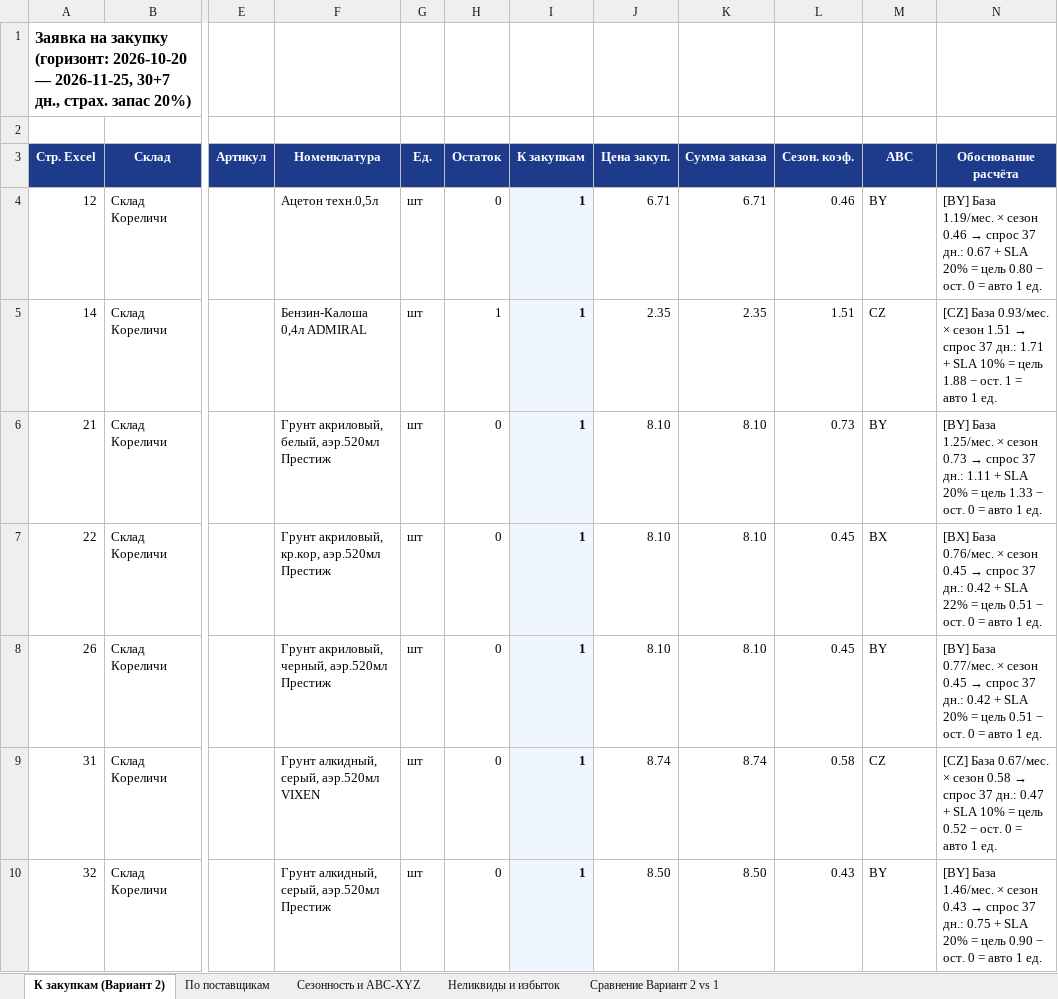
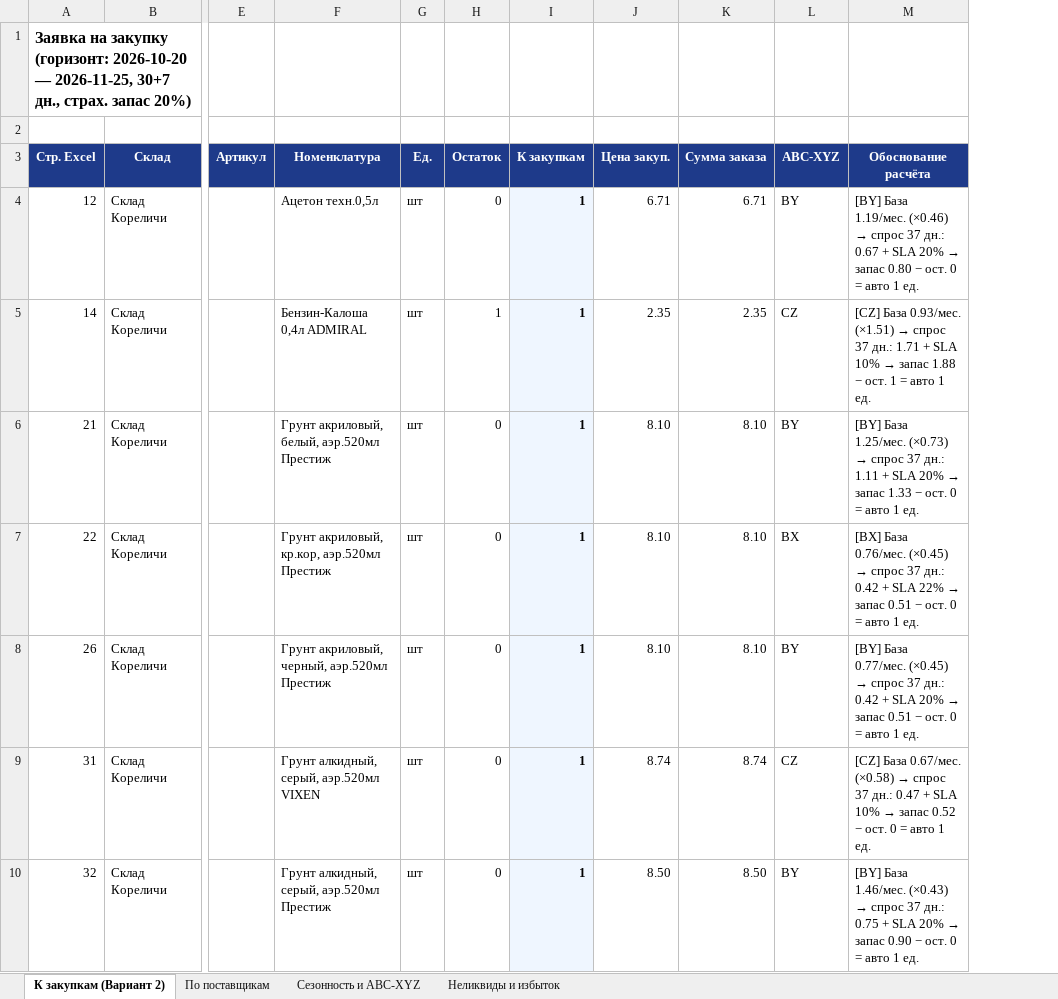
Before and after one commit to slchumak75-sketch/Ostatki-2, an Excel workbook: Заявки поставщикам (авторасчёт).xlsx, sheet К закупкам (Вариант 2), drawn as a sheet; only a part is shown, gaps mark what is left out; values as stored, in another font and other column widths than the file's, no borders; removed rows and columns are numbered as before the commit, all else as after; the diff covers the shown part only; the diff names each change by its address in the sheet, - before the commit and + after, or states it on an @@ line.

Commit message:
refactor(v2): убрать сравнение с Вариантом 1, столбцы Сезон/Цель и игнорировать красные поля 1С
- Полностью исключено сравнение с «Вариантом 1» из сборки «Вариант 2» (движок, API,
  консоль, HTML GUI и Excel-отчёт — теперь 4 чистых листа)
- В парсере Excel 1С (internal/xlsx/reader.go) и GUI полностью игнорируется красная
  заливка ячеек 1С (убраны IsCritical1C, бейджи 1С и фильтр Красная метка 1С)
- Удалены столбцы «Сезон» и «Цель» из рабочей таблицы программы «Вариант 2»
- Обновлены тесты, отчёт Заявки поставщикам (авторасчёт).xlsx и документация

Co-authored-by: arena-agent <297053741+arena-agent@users.noreply.github.com>

```diff
--- a/Заявки поставщикам (авторасчёт).xlsx (sheet К закупкам (Вариант 2))
+++ b/Заявки поставщикам (авторасчёт).xlsx (sheet К закупкам (Вариант 2))
-sheet tab: Сравнение Вариант 2 vs 1
-column L (Сезон. коэф.), rows 4-10: 0.46 | 1.51 | 0.73 | 0.45 | 0.45 | 0.58 | 0.43
-L3: ABC
+L3: ABC-XYZ
@@ M4 (Обоснование расчёта): …База 1.19/мес. × сезон 0.46 → спрос 37 дн.: 0.67 + SLA 20% = цель 0.80 −… → …База 1.19/мес. (×0.46) → спрос 37 дн.: 0.67 + SLA 20% → запас 0.80 −… @@
@@ M5 (Обоснование расчёта): …База 0.93/мес. × сезон 1.51 → спрос 37 дн.: 1.71 + SLA 10% = цель 1.88 −… → …База 0.93/мес. (×1.51) → спрос 37 дн.: 1.71 + SLA 10% → запас 1.88 −… @@
@@ M6 (Обоснование расчёта): …База 1.25/мес. × сезон 0.73 → спрос 37 дн.: 1.11 + SLA 20% = цель 1.33 −… → …База 1.25/мес. (×0.73) → спрос 37 дн.: 1.11 + SLA 20% → запас 1.33 −… @@
@@ M7 (Обоснование расчёта): …База 0.76/мес. × сезон 0.45 → спрос 37 дн.: 0.42 + SLA 22% = цель 0.51 −… → …База 0.76/мес. (×0.45) → спрос 37 дн.: 0.42 + SLA 22% → запас 0.51 −… @@
@@ M8 (Обоснование расчёта): …База 0.77/мес. × сезон 0.45 → спрос 37 дн.: 0.42 + SLA 20% = цель 0.51 −… → …База 0.77/мес. (×0.45) → спрос 37 дн.: 0.42 + SLA 20% → запас 0.51 −… @@
@@ M9 (Обоснование расчёта): …База 0.67/мес. × сезон 0.58 → спрос 37 дн.: 0.47 + SLA 10% = цель 0.52 −… → …База 0.67/мес. (×0.58) → спрос 37 дн.: 0.47 + SLA 10% → запас 0.52 −… @@
@@ M10 (Обоснование расчёта): …База 1.46/мес. × сезон 0.43 → спрос 37 дн.: 0.75 + SLA 20% = цель 0.90 −… → …База 1.46/мес. (×0.43) → спрос 37 дн.: 0.75 + SLA 20% → запас 0.90 −… @@
```
Also changed, not shown: 393 edited cells elsewhere in this sheet, Ведомость с периодом ОК (1).xlsx, 13 other files.
